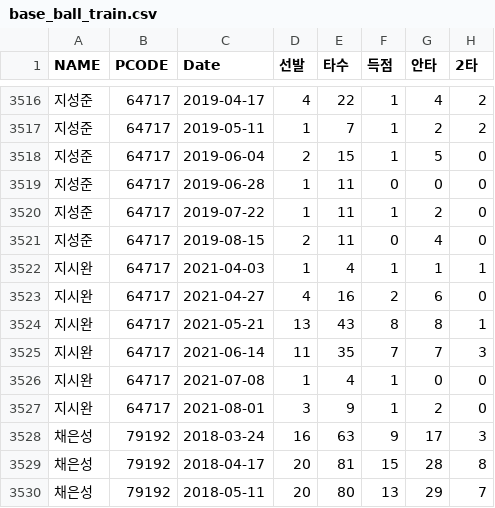
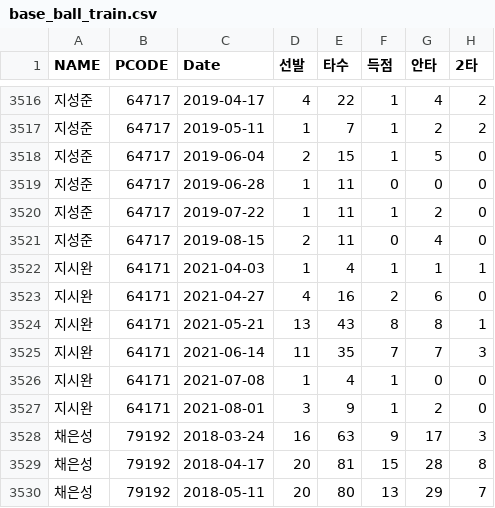
Before and after one commit to codenavy94/DAdejus_bigcon_2021, a CSV file: dataset/base_ball_train.csv, drawn as a sheet; only a part is shown, gaps mark what is left out; the diff names each change by its address in the sheet, - before the commit and + after, or states it on an @@ line.

Commit message:
data_revise

```diff
--- a/dataset/base_ball_train.csv
+++ b/dataset/base_ball_train.csv
-B3522:B3527 (PCODE): 64717
+B3522:B3527 (PCODE): 64171
```
